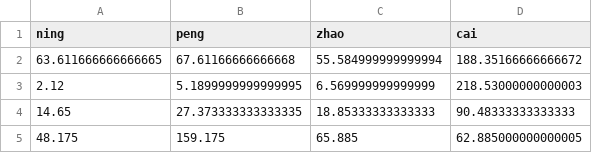
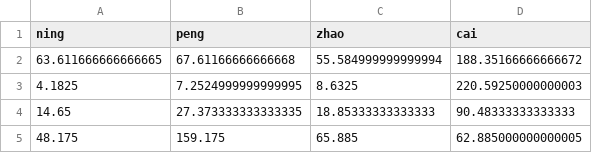
Before and after one commit to 37Silverdale/37Silverdale, a CSV file: data.csv, drawn as a sheet.

```diff
--- a/data.csv
+++ b/data.csv
@@ -2,3 +2,3 @@ ning,peng,zhao,cai
 63.611666666666665,67.61166666666668,55.584999999999994,188.35166666666672
-2.12,5.1899999999999995,6.569999999999999,218.53000000000003
+4.1825,7.2524999999999995,8.6325,220.59250000000003
 14.65,27.373333333333335,18.85333333333333,90.48333333333333
```
Also changed, not shown: 1 other file.
